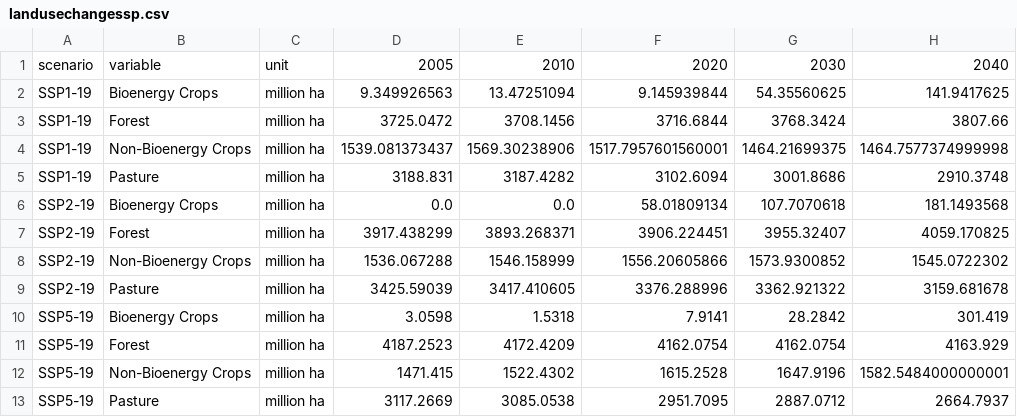
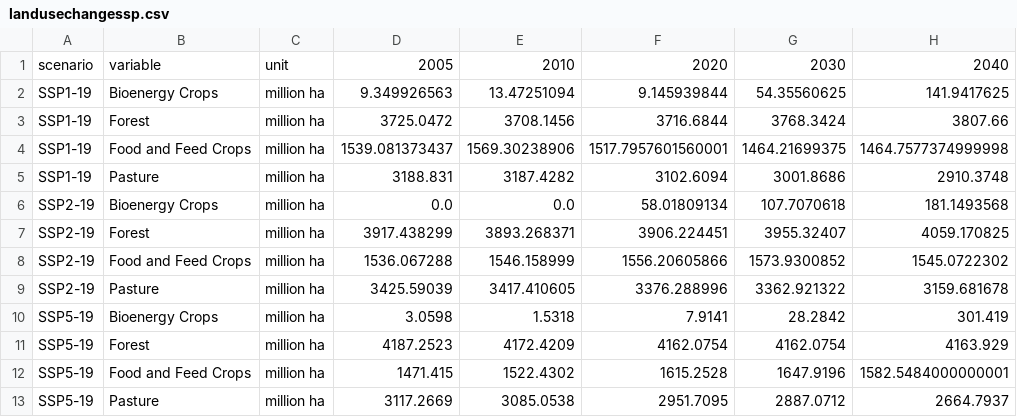
Before and after one commit to SensesProject/land-use, a CSV file: src/assets/data/landusechangessp.csv, drawn as a sheet; only a part is shown; the diff names each change by its address in the sheet, - before the commit and + after, or states it on an @@ line.

```diff
--- a/src/assets/data/landusechangessp.csv
+++ b/src/assets/data/landusechangessp.csv
-B4: Non-Bioenergy Crops
+B4: Food and Feed Crops
-B8: Non-Bioenergy Crops
+B8: Food and Feed Crops
-B12: Non-Bioenergy Crops
+B12: Food and Feed Crops
```
Also changed, not shown: src/assets/data/landusechange.csv, src/assets/data/landuseresults.csv, 16 other files.
